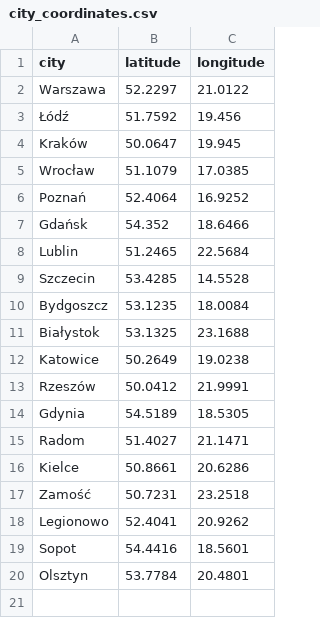
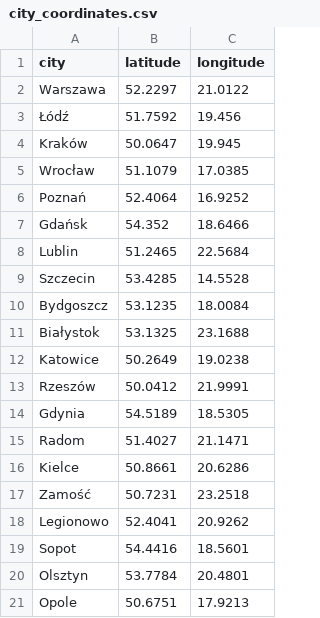
Before and after one commit to marlenawawer/Apartment-Price-Analysis, a CSV file: city_coordinates.csv, drawn as a sheet; the diff names each change by its address in the sheet, - before the commit and + after, or states it on an @@ line.

```diff
--- a/city_coordinates.csv
+++ b/city_coordinates.csv
+row 21: Opole | 50.6751 | 17.9213
```
Also changed, not shown: apartments.csv.
